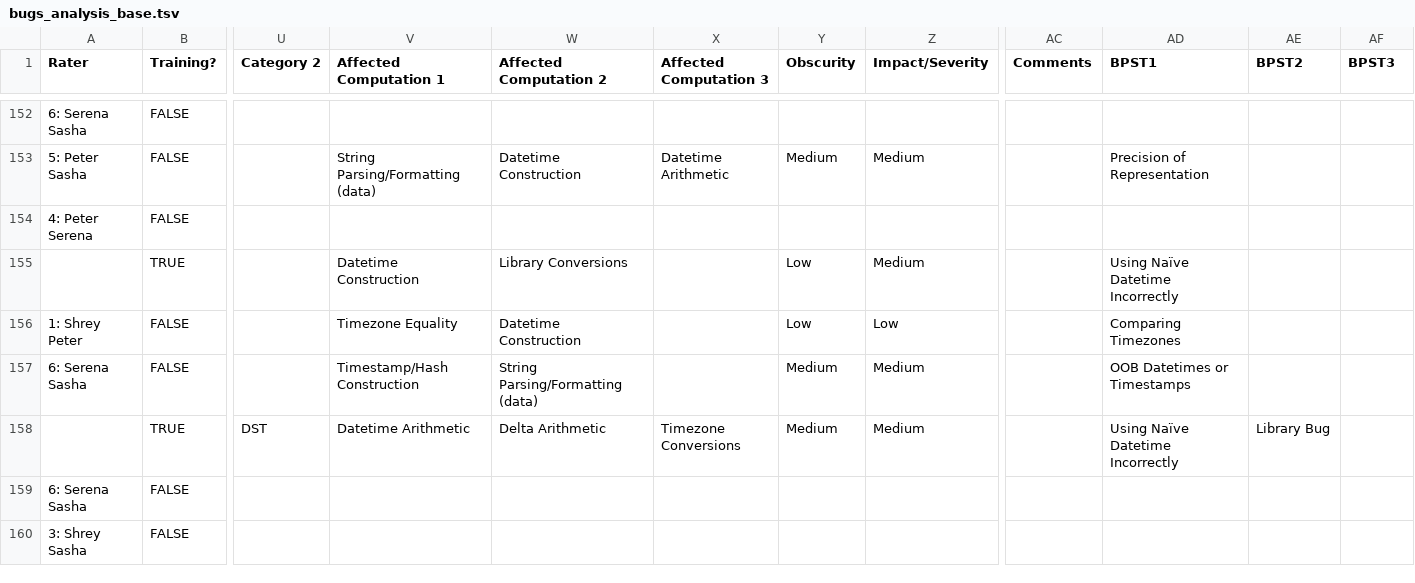
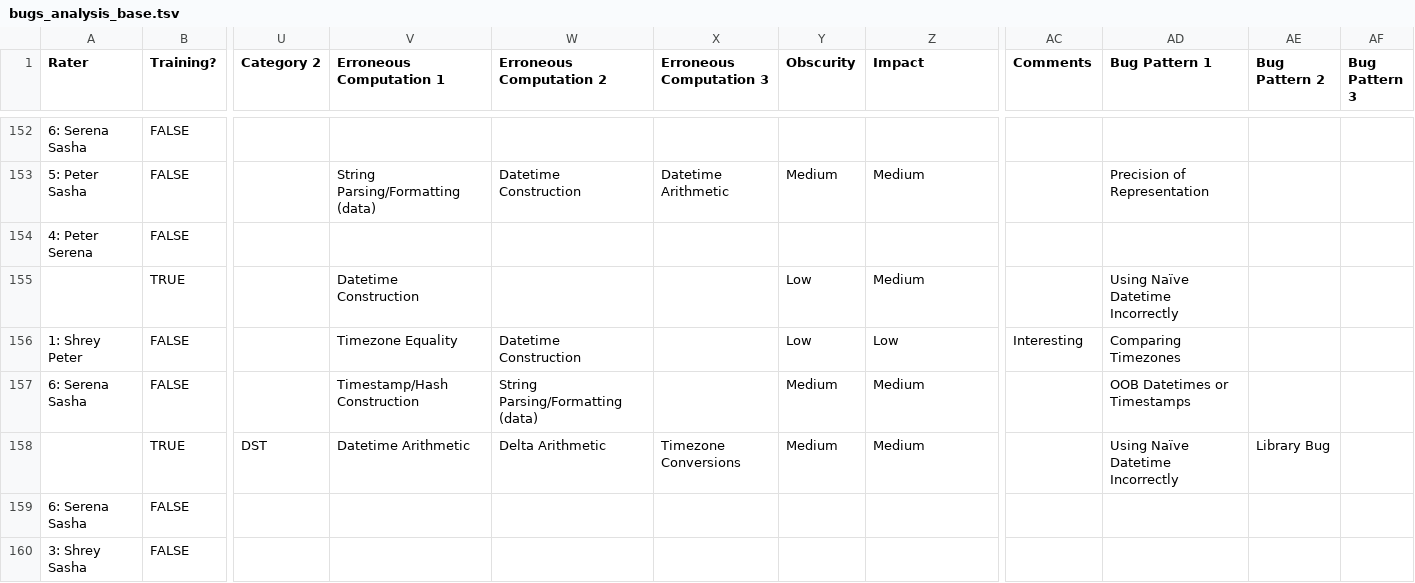
Before and after one commit to cmu-pasta/date-time, a TSV file: analysis/data/bugs_analysis_base.tsv, drawn as a sheet; only a part is shown, gaps mark what is left out; the diff covers the shown part only; the diff names each change by its address in the sheet, - before the commit and + after, or states it on an @@ line.

```diff
--- a/analysis/data/bugs_analysis_base.tsv
+++ b/analysis/data/bugs_analysis_base.tsv
-V1: Affected Computation 1
+V1: Erroneous Computation 1
-W1: Affected Computation 2
+W1: Erroneous Computation 2
-X1: Affected Computation 3
+X1: Erroneous Computation 3
-Z1: Impact/Severity
+Z1: Impact
-AD1: BPST1
+AD1: Bug Pattern 1
-AE1: BPST2
+AE1: Bug Pattern 2
-AF1: BPST3
+AF1: Bug Pattern 3
-W155 (Erroneous Computation 2): Library Conversions
+W155 (Erroneous Computation 2): (empty)
-AC156 (Comments): (empty)
+AC156 (Comments): Interesting
```
Also changed, not shown: 106 edited cells elsewhere in this file, analysis/data/bugs_analysis_rater_1.tsv, analysis/data/bugs_analysis_rater_2.tsv, 22 other files.
